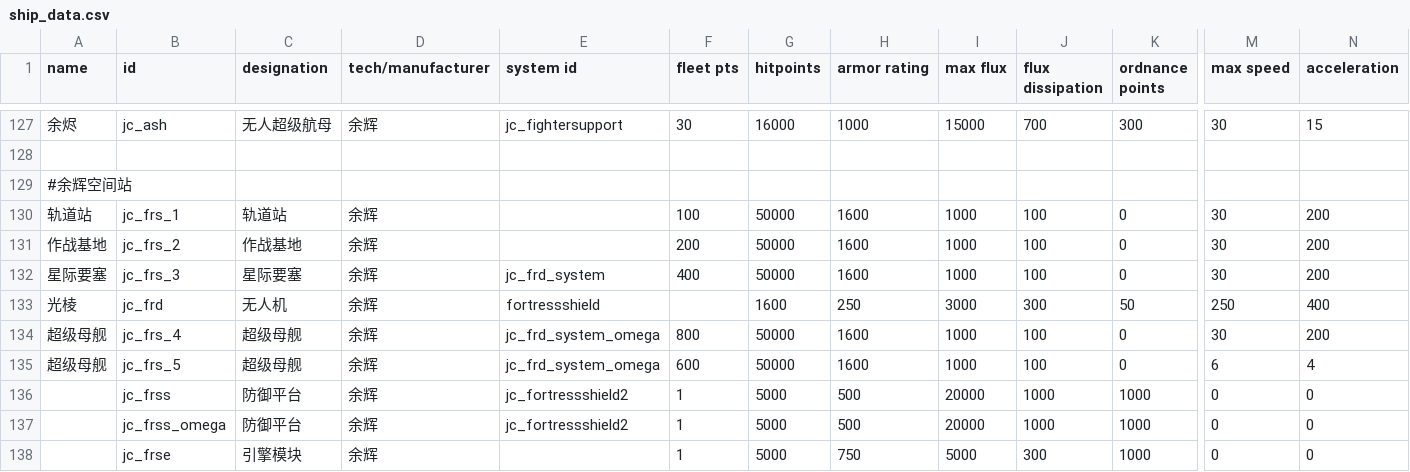
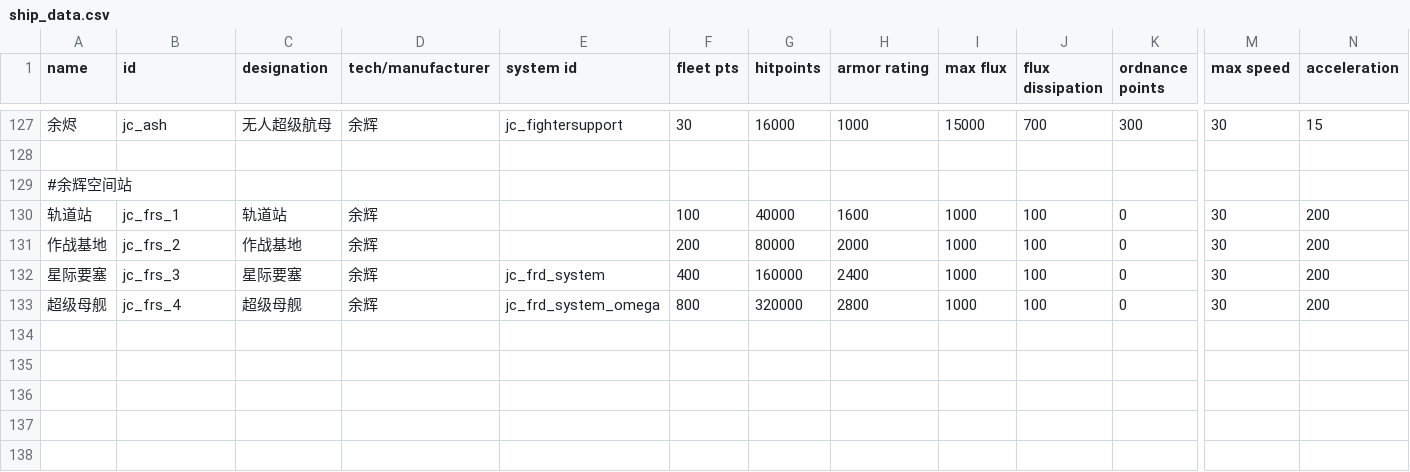
Before and after one commit to JCan2233/SF, a CSV file: data/hulls/ship_data.csv, drawn as a sheet; only a part is shown, gaps mark what is left out; removed rows and columns are numbered as before the commit, all else as after; rows hold the shown columns only; the diff names each change by its address in the sheet, - before the commit and + after, or states it on an @@ line.

```diff
--- a/data/hulls/ship_data.csv
+++ b/data/hulls/ship_data.csv
-G130 (hitpoints): 50000
+G130 (hitpoints): 40000
-G131 (hitpoints): 50000
+G131 (hitpoints): 80000
-H131 (armor rating): 1600
+H131 (armor rating): 2000
-G132 (hitpoints): 50000
+G132 (hitpoints): 160000
-H132 (armor rating): 1600
+H132 (armor rating): 2400
-row 133: 光棱 | jc_frd | 无人机 | 余辉 | fortressshield |  | 1600 | 250 | 3000 | 300 | 50 | 250 | 400
-G133 (hitpoints): 50000
+G133 (hitpoints): 320000
-H133 (armor rating): 1600
+H133 (armor rating): 2800
-row 135: 超级母舰 | jc_frs_5 | 超级母舰 | 余辉 | jc_frd_system_omega | 600 | 50000 | 1600 | 1000 | 100 | 0 | 6 | 4
-row 136:  | jc_frss | 防御平台 | 余辉 | jc_fortressshield2 | 1 | 5000 | 500 | 20000 | 1000 | 1000 | 0 | 0
-row 137:  | jc_frss_omega | 防御平台 | 余辉 | jc_fortressshield2 | 1 | 5000 | 500 | 20000 | 1000 | 1000 | 0 | 0
-row 138:  | jc_frse | 引擎模块 | 余辉 |  | 1 | 5000 | 750 | 5000 | 300 | 1000 | 0 | 0
```
Also changed, not shown: data/hullmods/hull_mods.csv, 16 other files.
